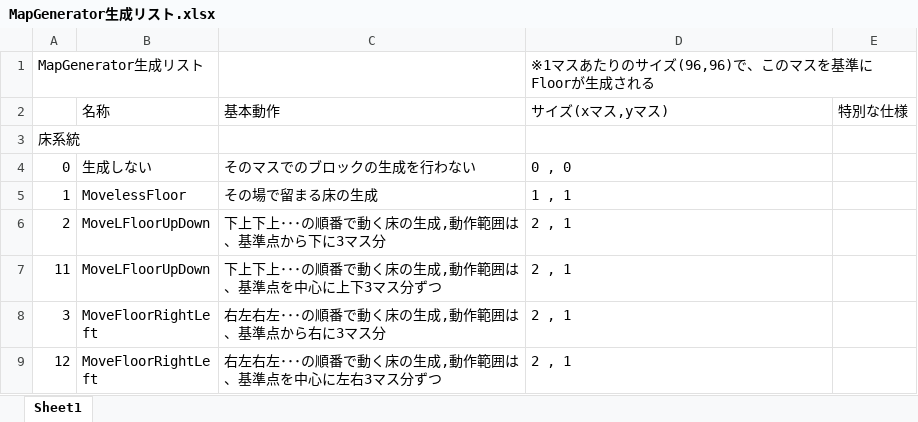
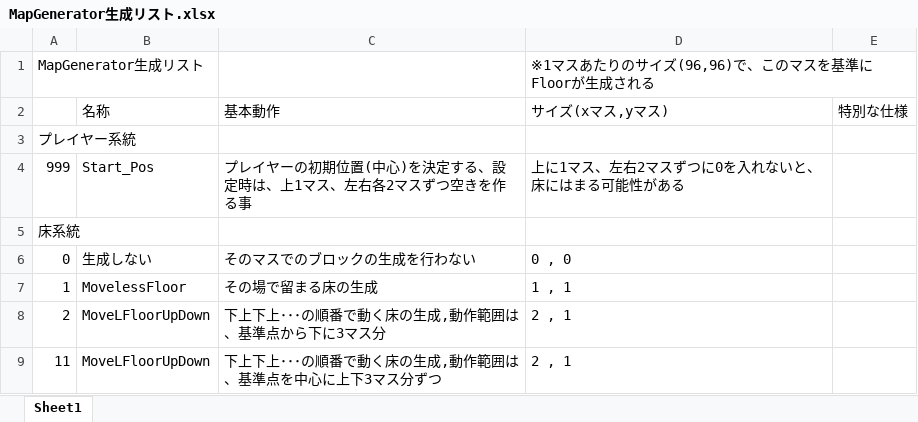
Before and after one commit to kentatakiguchi/GameCompetition2016_2, an Excel workbook: MapGenerator生成リスト.xlsx, sheet Sheet1, drawn as a sheet; only a part is shown; the shorter side is filled out with more unchanged rows; values as stored, in another font and other column widths than the file's, no borders; the diff names each change by its address in the sheet, - before the commit and + after, or states it on an @@ line.

Commit message:
生成リストの更新、プレイヤーの初期位置をcsv側で設定出来るように変更、InputMgrで、コントローラーが接続されているかどうかを取得出来る関数.isConnectGamePadを追加

```diff
--- a/MapGenerator生成リスト.xlsx (sheet Sheet1)
+++ b/MapGenerator生成リスト.xlsx (sheet Sheet1)
+row 3: プレイヤー系統
+row 4: 999 | Start_Pos | プレイヤーの初期位置(中心)を決定する、設定時は、上1マス、左右各2マスずつ空きを作る事 | 上に1マス、左右2マスずつに0を入れないと、床にはまる可能性がある
```
Also changed, not shown: 6 other files.
